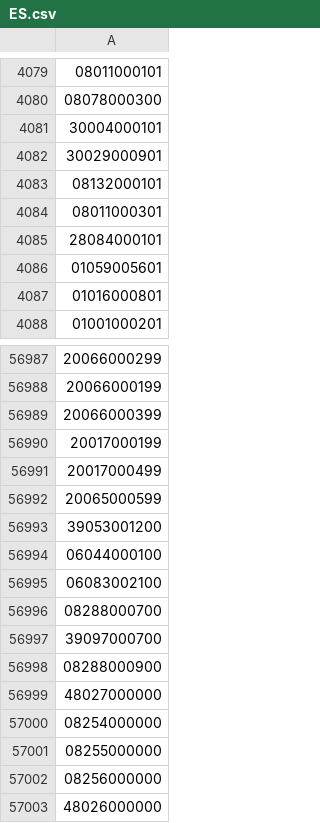
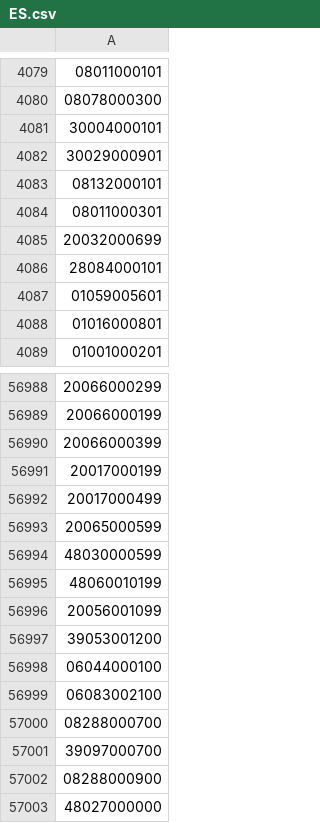
Before and after one commit to OSM-es/validador-ine, a CSV file: ES.csv, drawn as a sheet; only a part is shown, gaps mark what is left out; the shorter side is filled out with more unchanged rows; the diff names each change by its address in the sheet, - before the commit and + after, or states it on an @@ line.

```diff
--- a/ES.csv
+++ b/ES.csv
+row 4085: 20032000699
+row 56994: 48030000599
+row 56995: 48060010199
+row 56996: 20056001099
```
Also changed, not shown: 1 other file.
